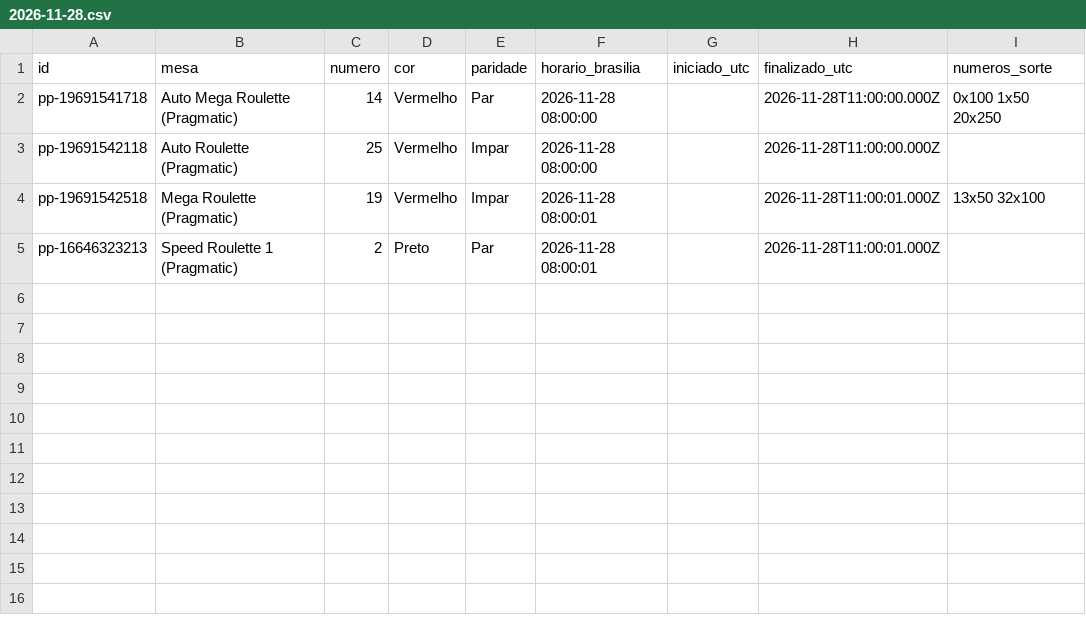
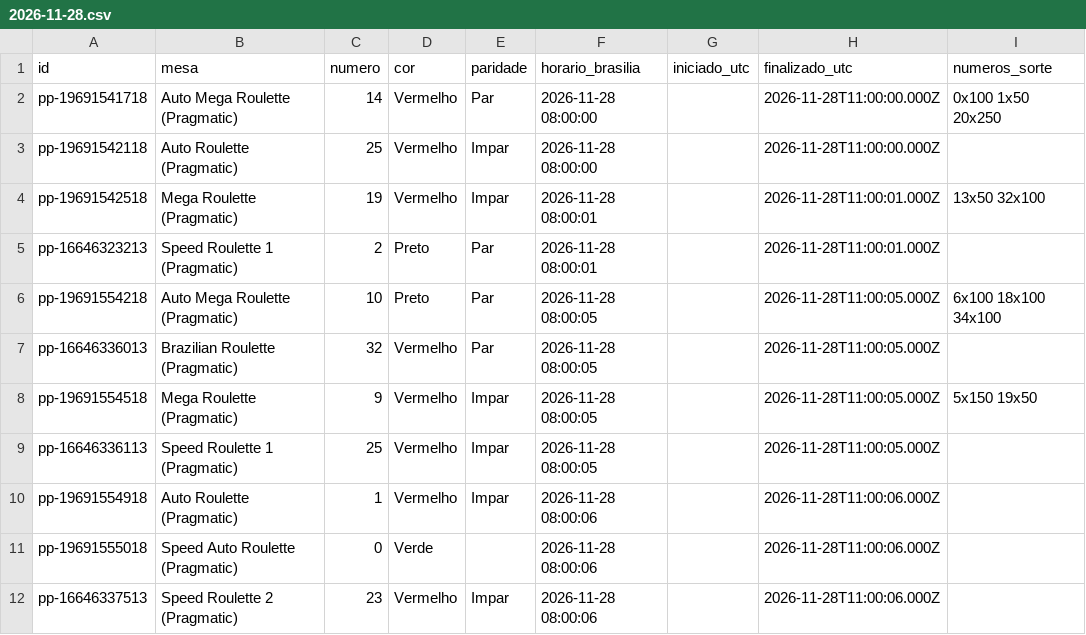
Before and after one commit to mr-ecktor/roleta-historico, a CSV file: dados/2026/2026-11-28.csv, drawn as a sheet; the diff names each change by its address in the sheet, - before the commit and + after, or states it on an @@ line.

```diff
--- a/dados/2026/2026-11-28.csv
+++ b/dados/2026/2026-11-28.csv
+row 6: pp-19691554218 | Auto Mega Roulette (Pragmatic) | 10 | Preto | Par | 2026-11-28 08:00:05 |  | 2026-11-28T11:00:05.000Z | 6x100 18x100 34x100
+row 7: pp-16646336013 | Brazilian Roulette (Pragmatic) | 32 | Vermelho | Par | 2026-11-28 08:00:05 |  | 2026-11-28T11:00:05.000Z
+row 8: pp-19691554518 | Mega Roulette (Pragmatic) | 9 | Vermelho | Impar | 2026-11-28 08:00:05 |  | 2026-11-28T11:00:05.000Z | 5x150 19x50
+row 9: pp-16646336113 | Speed Roulette 1 (Pragmatic) | 25 | Vermelho | Impar | 2026-11-28 08:00:05 |  | 2026-11-28T11:00:05.000Z
+row 10: pp-19691554918 | Auto Roulette (Pragmatic) | 1 | Vermelho | Impar | 2026-11-28 08:00:06 |  | 2026-11-28T11:00:06.000Z
+row 11: pp-19691555018 | Speed Auto Roulette (Pragmatic) | 0 | Verde |  | 2026-11-28 08:00:06 |  | 2026-11-28T11:00:06.000Z
+row 12: pp-16646337513 | Speed Roulette 2 (Pragmatic) | 23 | Vermelho | Impar | 2026-11-28 08:00:06 |  | 2026-11-28T11:00:06.000Z
```
Also changed, not shown: dados/2026/2026-11-27.csv.
